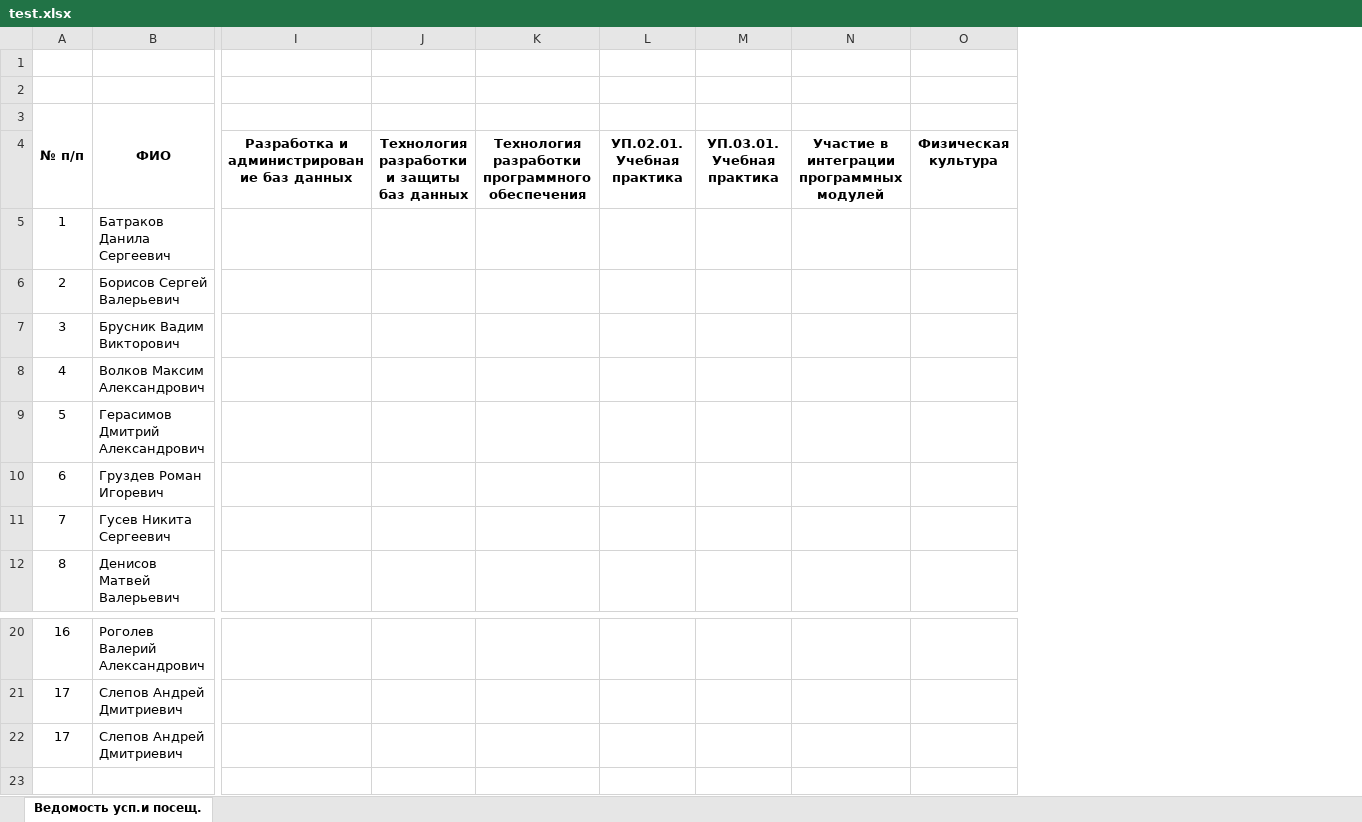
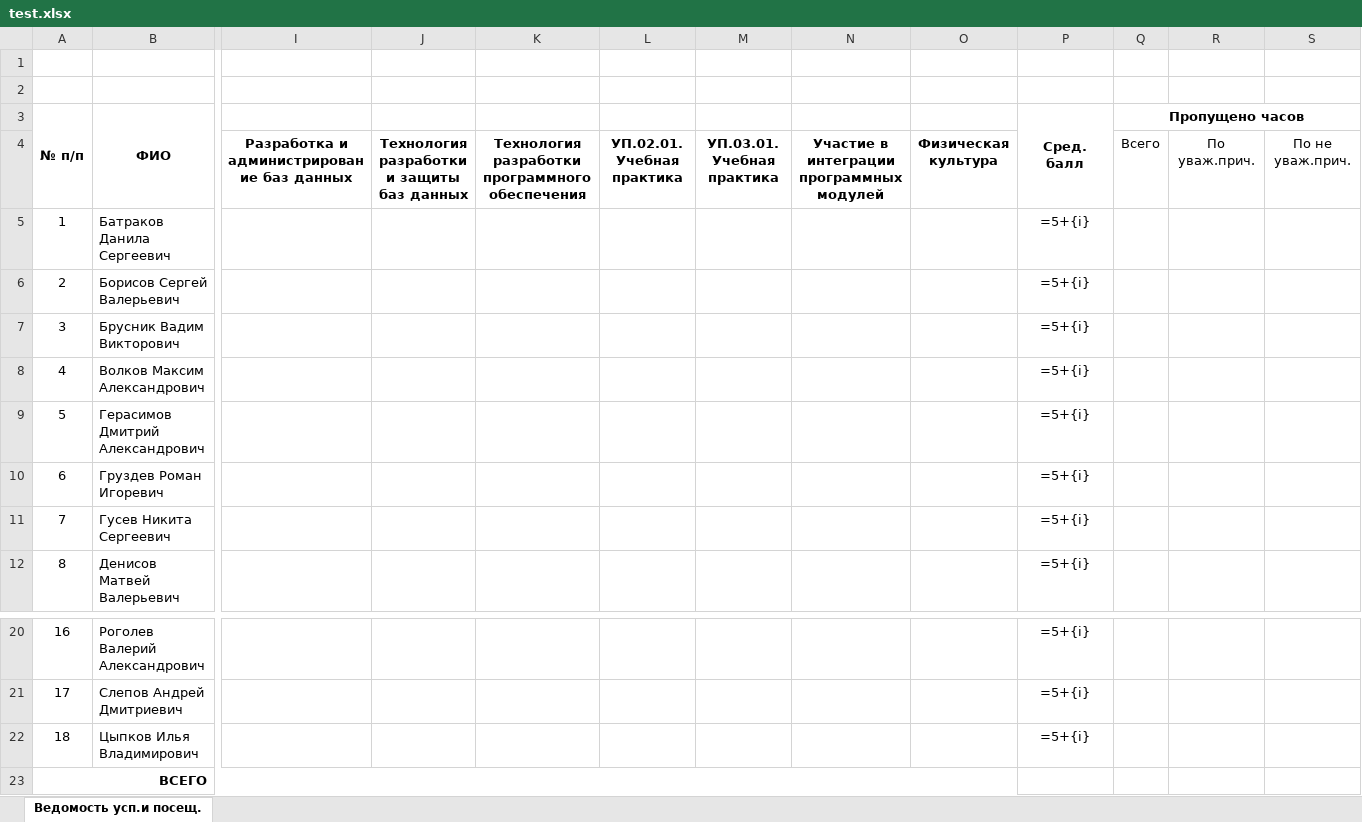
Before and after one commit to dmakger/ParserSchedule, an Excel workbook: test.xlsx, sheet Ведомость усп.и посещ., drawn as a sheet; only a part is shown, gaps mark what is left out; values as stored, in another font and other column widths than the file's, no borders; formulas without a stored value are shown as written; removed rows and columns are numbered as before the commit, all else as after; rows hold the shown columns only; the diff names each change by its address in the sheet, - before the commit and + after, or states it on an @@ line.

```diff
--- a/test.xlsx (sheet Ведомость усп.и посещ.)
+++ b/test.xlsx (sheet Ведомость усп.и посещ.)
+column P (Сред. балл), rows 5-12: all =5+{i}; rows 20-21: =5+{i} | =5+{i}
+column Q (Пропущено часов), row 4: Всего
+column R, row 4: По уваж.прич.
+column S, row 4: По не уваж.прич.
-row 22: 17 | Слепов Андрей Дмитриевич
+row 22: 18 | Цыпков Илья Владимирович |  |  |  |  |  |  |  | =5+{i}
+row 23: ВСЕГО
```
Also changed, not shown: 8 other files.
